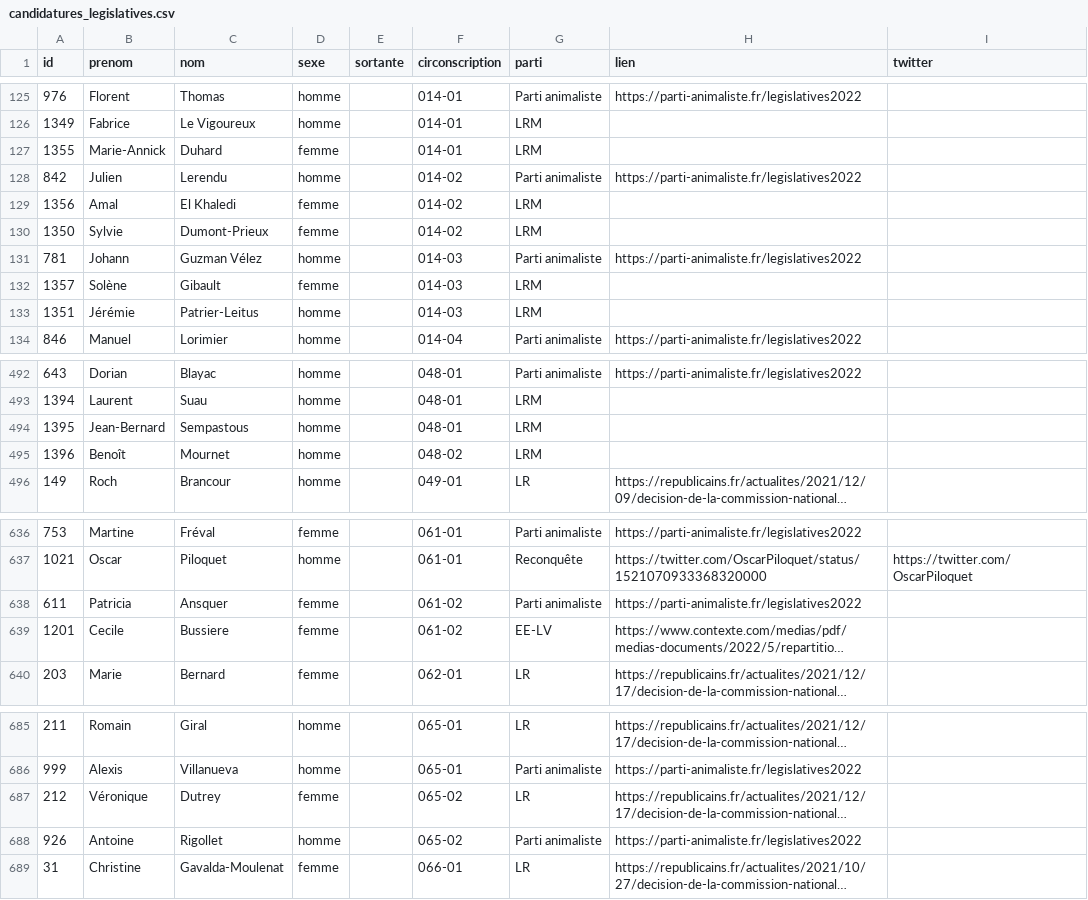
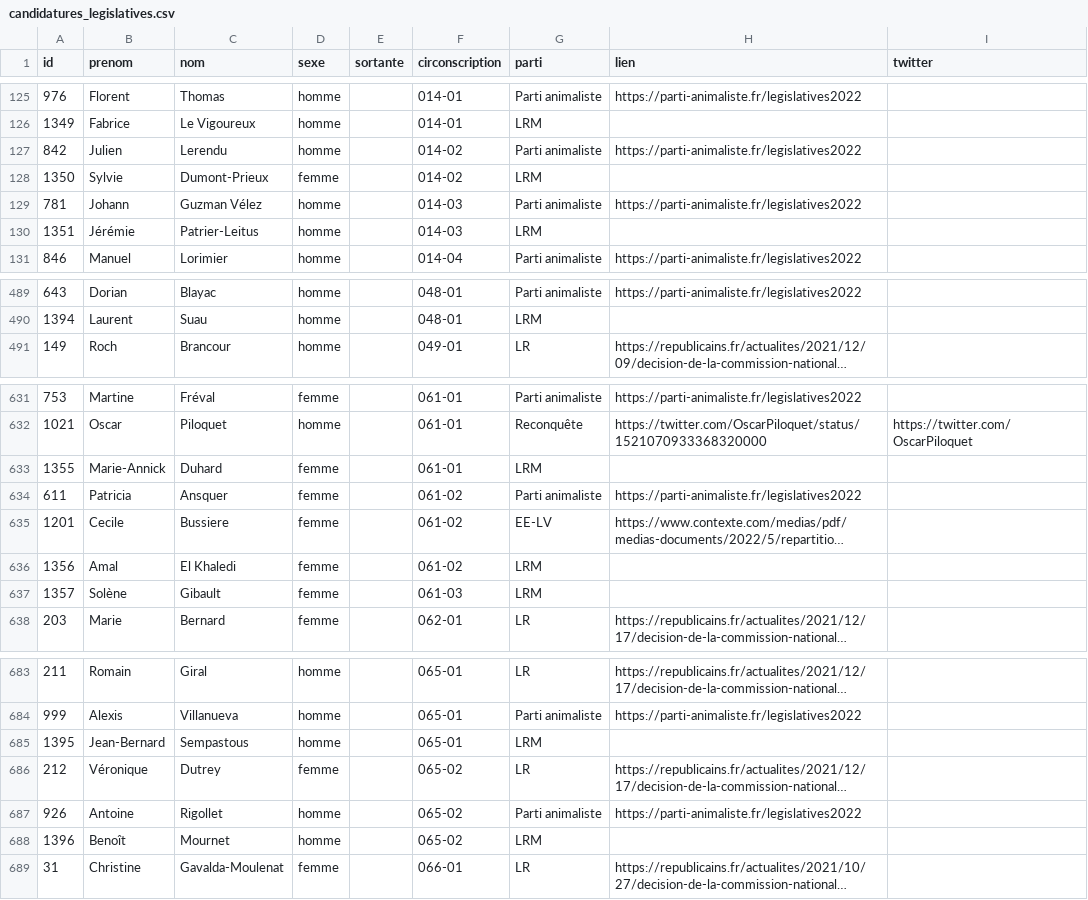
Before and after one commit to nsppolls/nsppolls, a CSV file: donnees/candidatures_legislatives.csv, drawn as a sheet; only a part is shown, gaps mark what is left out; long unchanged cells end in …; removed rows and columns are numbered as before the commit, all else as after; the diff names each change by its address in the sheet, - before the commit and + after, or states it on an @@ line.

Commit message:
Coquilles LRM

```diff
--- a/donnees/candidatures_legislatives.csv
+++ b/donnees/candidatures_legislatives.csv
-row 127: 1355 | Marie-Annick | Duhard | femme |  | 014-01 | LRM
-row 129: 1356 | Amal | El Khaledi | femme |  | 014-02 | LRM
-row 132: 1357 | Solène | Gibault | femme |  | 014-03 | LRM
-row 494: 1395 | Jean-Bernard | Sempastous | homme |  | 048-01 | LRM
-row 495: 1396 | Benoît | Mournet | homme |  | 048-02 | LRM
+row 633: 1355 | Marie-Annick | Duhard | femme |  | 061-01 | LRM
+row 636: 1356 | Amal | El Khaledi | femme |  | 061-02 | LRM
+row 637: 1357 | Solène | Gibault | femme |  | 061-03 | LRM
+row 685: 1395 | Jean-Bernard | Sempastous | homme |  | 065-01 | LRM
+row 688: 1396 | Benoît | Mournet | homme |  | 065-02 | LRM
```
